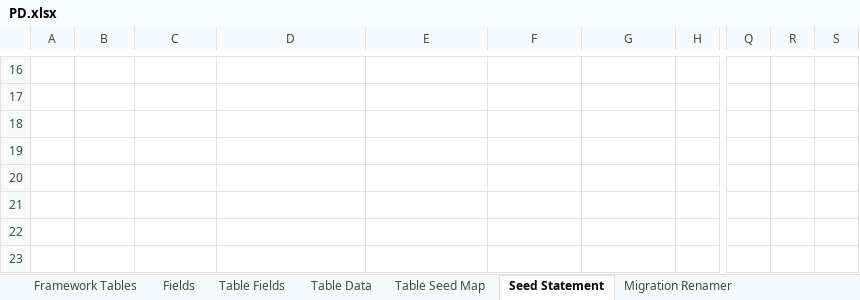
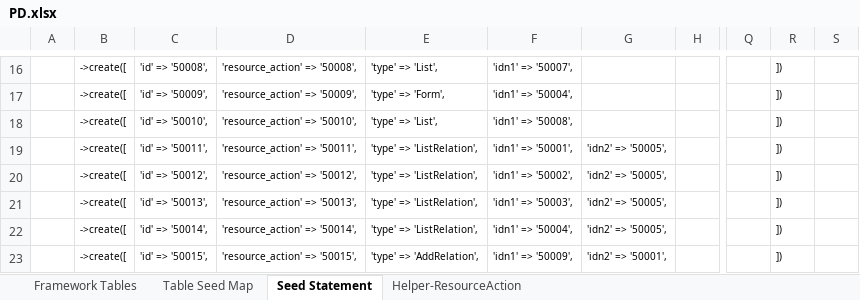
Before and after one commit to MilestoneInnovativeTechnologies/PD, an Excel workbook: PD.xlsx, sheet Seed Statement, drawn as a sheet; only a part is shown, gaps mark what is left out; values as stored, in another font and other column widths than the file's, no borders; the diff covers the shown part only; the diff names each change by its address in the sheet, - before the commit and + after, or states it on an @@ line.

```diff
--- a/PD.xlsx (sheet Seed Statement)
+++ b/PD.xlsx (sheet Seed Statement)
@@ sheet tab hidden: Fields @@
@@ sheet tab hidden: Table Fields @@
@@ sheet tab hidden: Table Data @@
@@ sheet tab hidden: Migration Renamer @@
@@ sheet tab unhidden: Helper-ResourceAction @@
-B16:B23: (empty)
+B16:B23: ->create([
-C16: (empty)
+C16: 'id' => '50008',
-D16: (empty)
+D16: 'resource_action' => '50008',
-E16: (empty)
+E16: 'type' => 'List',
-F16: (empty)
+F16: 'idn1' => '50007',
-R16:R23: (empty)
+R16:R23: ])
-C17: (empty)
+C17: 'id' => '50009',
-D17: (empty)
+D17: 'resource_action' => '50009',
-E17: (empty)
+E17: 'type' => 'Form',
-F17: (empty)
+F17: 'idn1' => '50004',
-C18: (empty)
+C18: 'id' => '50010',
-D18: (empty)
+D18: 'resource_action' => '50010',
-E18: (empty)
+E18: 'type' => 'List',
-F18: (empty)
+F18: 'idn1' => '50008',
-C19: (empty)
+C19: 'id' => '50011',
-D19: (empty)
+D19: 'resource_action' => '50011',
-E19:E22: (empty)
+E19:E22: 'type' => 'ListRelation',
-F19: (empty)
+F19: 'idn1' => '50001',
-G19:G22: (empty)
+G19:G22: 'idn2' => '50005',
-C20: (empty)
+C20: 'id' => '50012',
-D20: (empty)
+D20: 'resource_action' => '50012',
-F20: (empty)
+F20: 'idn1' => '50002',
-C21: (empty)
+C21: 'id' => '50013',
-D21: (empty)
+D21: 'resource_action' => '50013',
-F21: (empty)
+F21: 'idn1' => '50003',
-C22: (empty)
+C22: 'id' => '50014',
-D22: (empty)
+D22: 'resource_action' => '50014',
-F22: (empty)
+F22: 'idn1' => '50004',
-C23: (empty)
+C23: 'id' => '50015',
-D23: (empty)
+D23: 'resource_action' => '50015',
-E23: (empty)
+E23: 'type' => 'AddRelation',
-F23: (empty)
+F23: 'idn1' => '50009',
-G23: (empty)
+G23: 'idn2' => '50001',
```
Also changed, not shown: 145 edited cells elsewhere in this sheet, sheet Table Seed Map, hidden cells, 29 other files.
